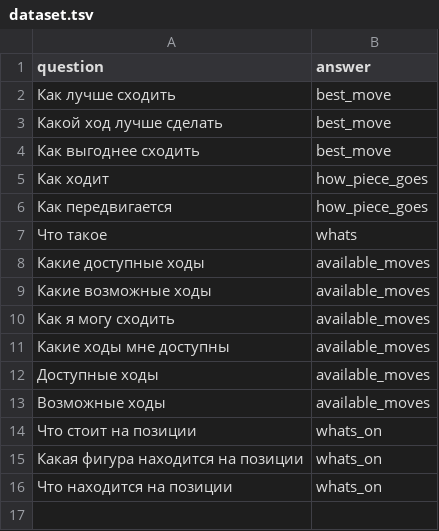
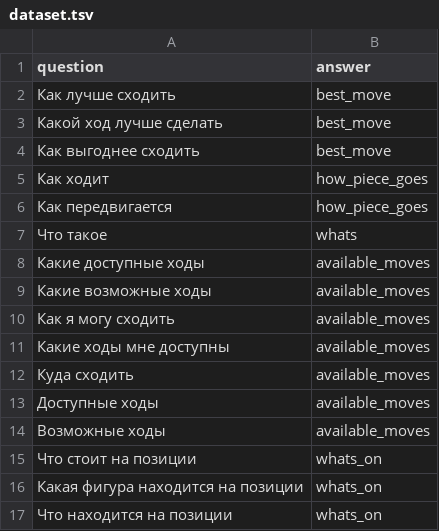
Before and after one commit to calacitizen/tensor-stip2018, a TSV file: data/dataset.tsv, drawn as a sheet; the diff names each change by its address in the sheet, - before the commit and + after, or states it on an @@ line.

Commit message:
Update dataset

```diff
--- a/data/dataset.tsv
+++ b/data/dataset.tsv
+row 12: Куда сходить | available_moves
```
